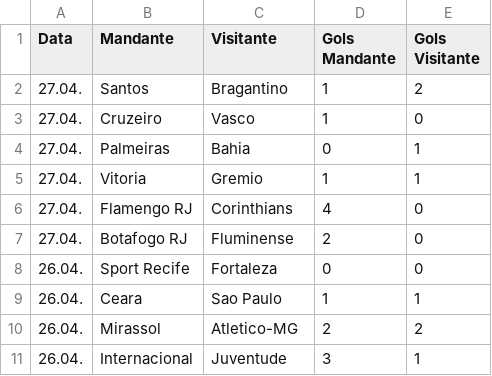
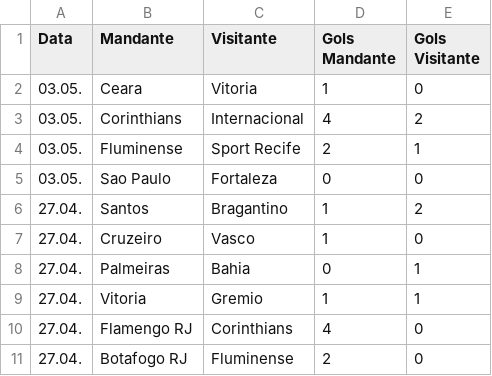
Before and after one commit to tlvzz/campeonato-brasileiro, a CSV file: resultados_serie_a.csv, drawn as a sheet; only a part is shown; the shorter side is filled out with more unchanged rows; the diff names each change by its address in the sheet, - before the commit and + after, or states it on an @@ line.

```diff
--- a/resultados_serie_a.csv
+++ b/resultados_serie_a.csv
+row 2: 03.05. | Ceara | Vitoria | 1 | 0
+row 3: 03.05. | Corinthians | Internacional | 4 | 2
+row 4: 03.05. | Fluminense | Sport Recife | 2 | 1
+row 5: 03.05. | Sao Paulo | Fortaleza | 0 | 0
```
Also changed, not shown: classificacao_serie_a.csv, 1 other file.
